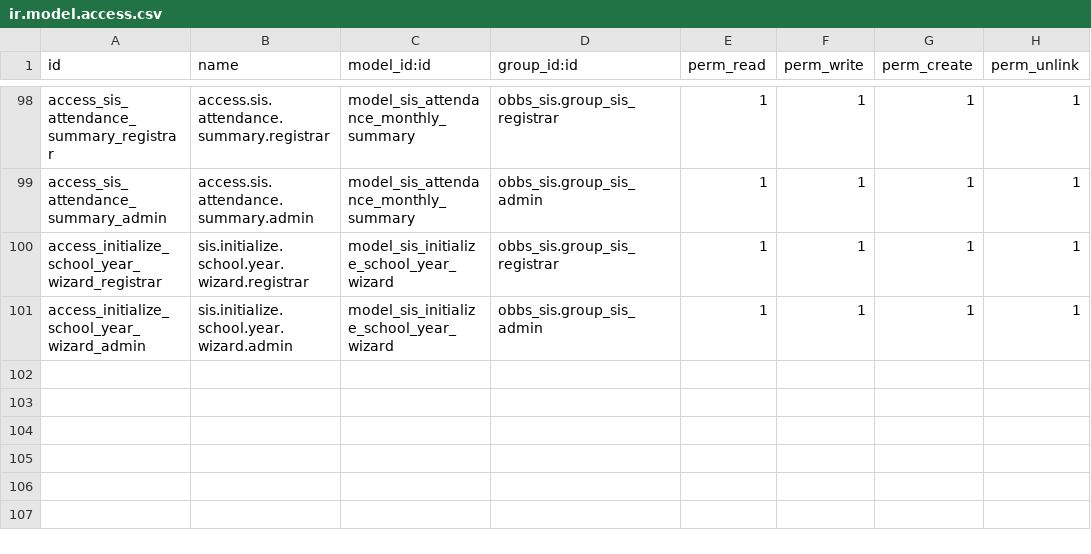
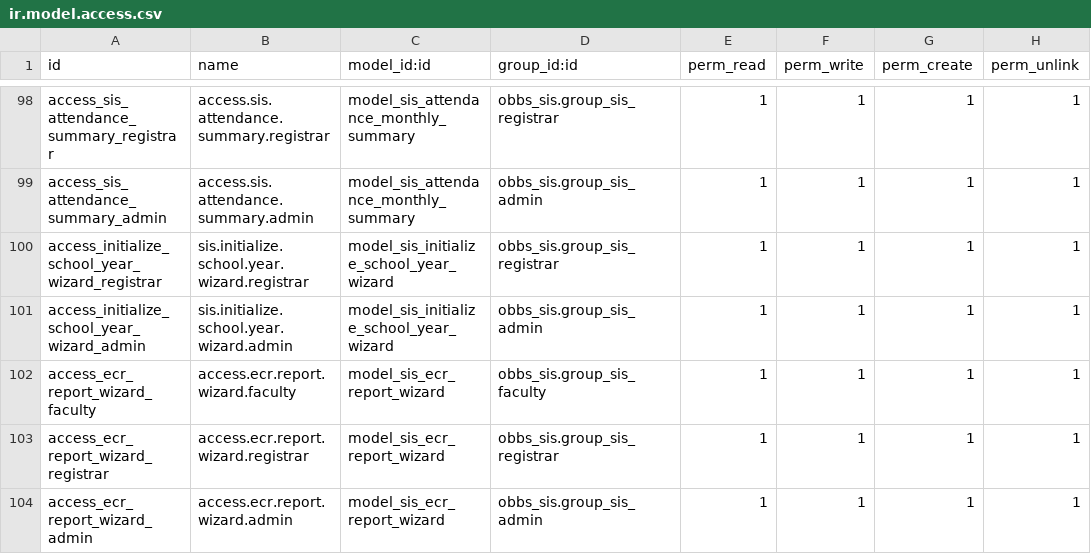
Before and after one commit to egalang/obbs_sis, a CSV file: security/ir.model.access.csv, drawn as a sheet; only a part is shown, gaps mark what is left out.

Commit message:
Sync deployed prod changes (18.0.1.15-18.0.1.19)
Merges the deployed /root/odoo18-prod/addons/obbs_sis working tree into the repo:
- ECR report generator (models/ecr_report_generator.py, wizard/ecr_report_wizard.*, static xlsx template)
- 2026-2027 transmutation table (model, views, data, ACL)
- Jitsi slide_channel model/views
- nursery progress-report item + character_behavior data
- migrations 18.0.1.15/18/19; manifest 18.0.1.14 -> 18.0.1.19 (adds openpyxl dep)

```diff
--- a/security/ir.model.access.csv
+++ b/security/ir.model.access.csv
@@ -101 +101,4 @@ access_initialize_school_year_wizard_registrar,sis.initialize.school.year.wizard
 access_initialize_school_year_wizard_admin,sis.initialize.school.year.wizard.admin,model_sis_initialize_school_year_wizard,obbs_sis.group_sis_admin,1,1,1,1
+access_ecr_report_wizard_faculty,access.ecr.report.wizard.faculty,model_sis_ecr_report_wizard,obbs_sis.group_sis_faculty,1,1,1,1
+access_ecr_report_wizard_registrar,access.ecr.report.wizard.registrar,model_sis_ecr_report_wizard,obbs_sis.group_sis_registrar,1,1,1,1
+access_ecr_report_wizard_admin,access.ecr.report.wizard.admin,model_sis_ecr_report_wizard,obbs_sis.group_sis_admin,1,1,1,1
```
Also changed, not shown: 25 other files.
